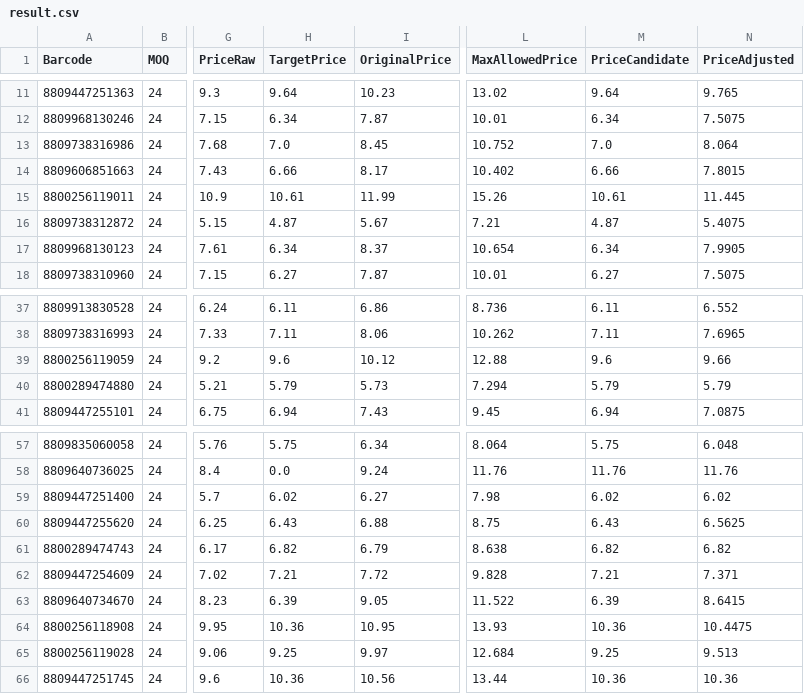
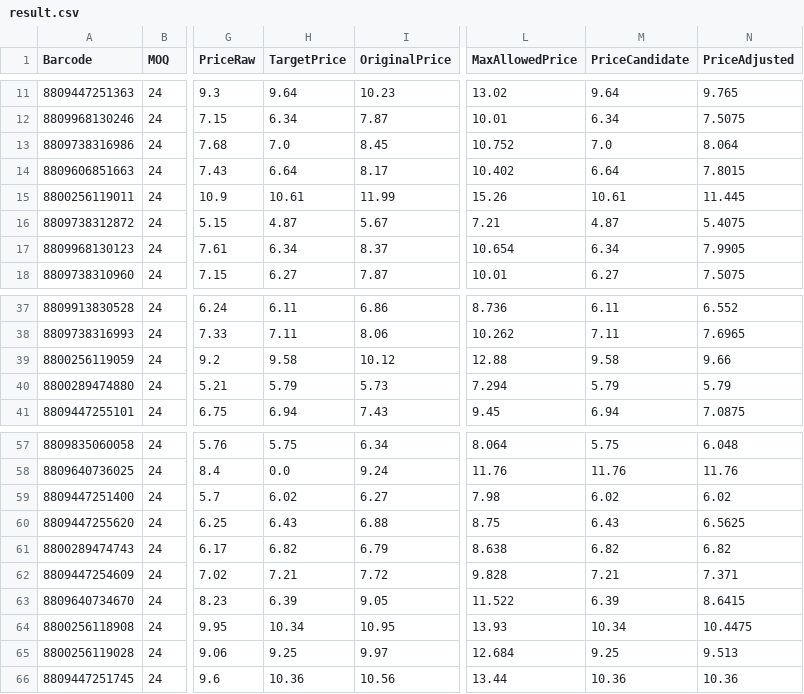
Before and after one commit to AmazingEli01/stocklist_sk, a CSV file: result.csv, drawn as a sheet; only a part is shown, gaps mark what is left out; the diff names each change by its address in the sheet, - before the commit and + after, or states it on an @@ line.

Commit message:
Update result.csv 2025-12-06 01:24:57

```diff
--- a/result.csv
+++ b/result.csv
-H14 (TargetPrice): 6.66
+H14 (TargetPrice): 6.64
-M14 (PriceCandidate): 6.66
+M14 (PriceCandidate): 6.64
-H39 (TargetPrice): 9.6
+H39 (TargetPrice): 9.58
-M39 (PriceCandidate): 9.6
+M39 (PriceCandidate): 9.58
-H64 (TargetPrice): 10.36
+H64 (TargetPrice): 10.34
-M64 (PriceCandidate): 10.36
+M64 (PriceCandidate): 10.34
```
